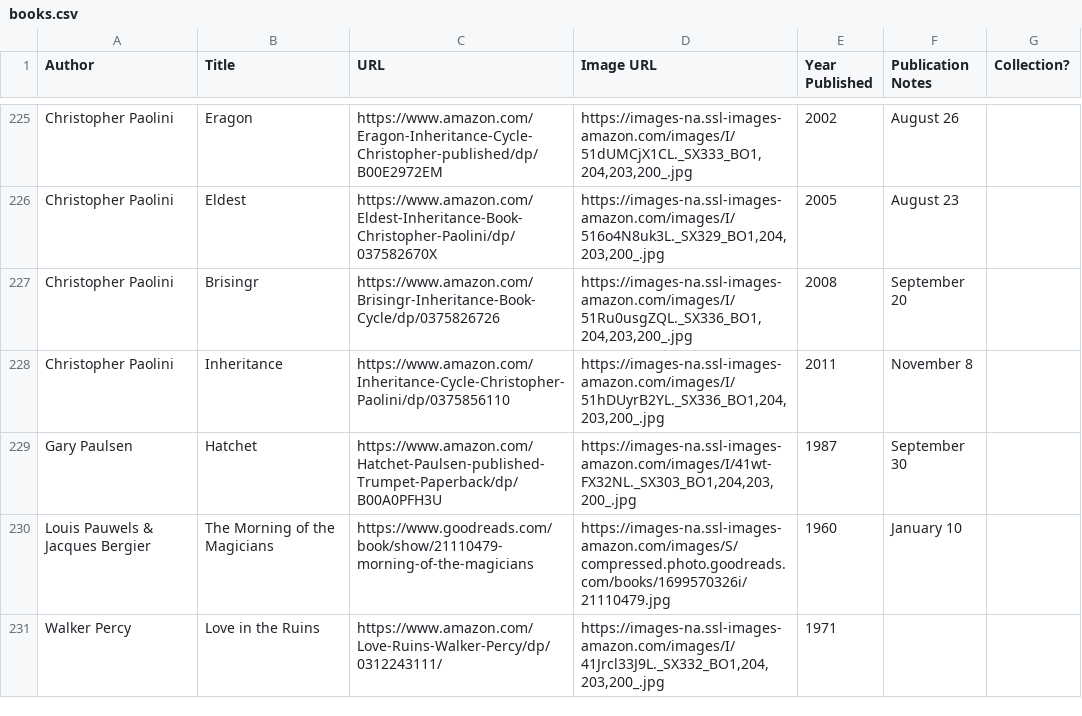
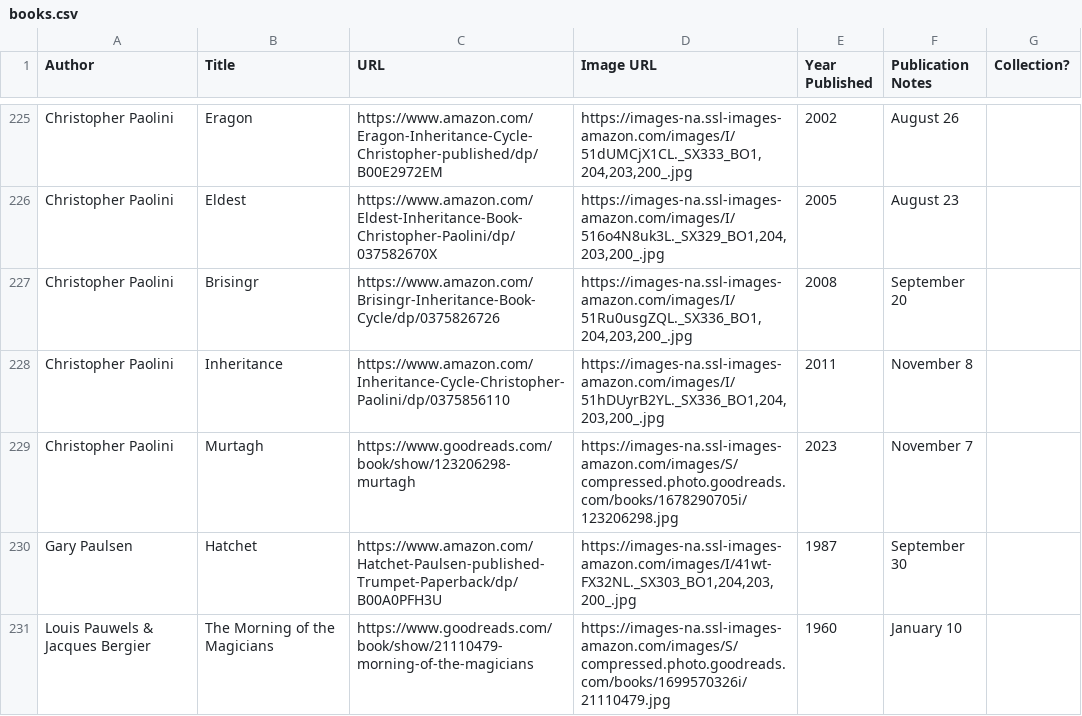
Before and after one commit to eio/books, a CSV file: data/books.csv, drawn as a sheet; only a part is shown, gaps mark what is left out; the shorter side is filled out with more unchanged rows; the diff names each change by its address in the sheet, - before the commit and + after, or states it on an @@ line.

Commit message:
Murtagh

```diff
--- a/data/books.csv
+++ b/data/books.csv
+row 229: Christopher Paolini | Murtagh | https://www.goodreads.com/book/show/123206298-murtagh | https://images-na.ssl-images-amazon.com/images/S/compressed.photo.goodreads.com/books/1678290705i/123206298.jpg | 2023 | November 7
```
Also changed, not shown: 2 other files.
